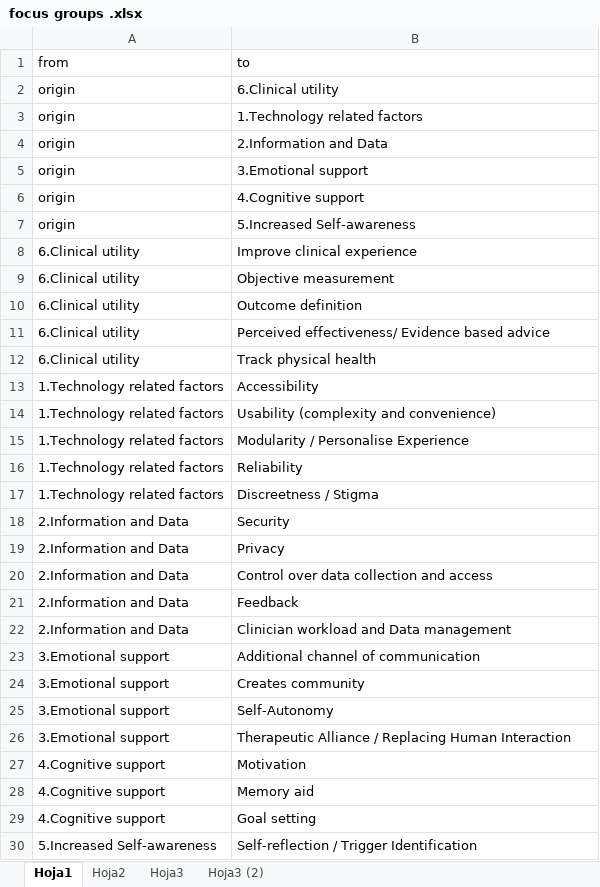
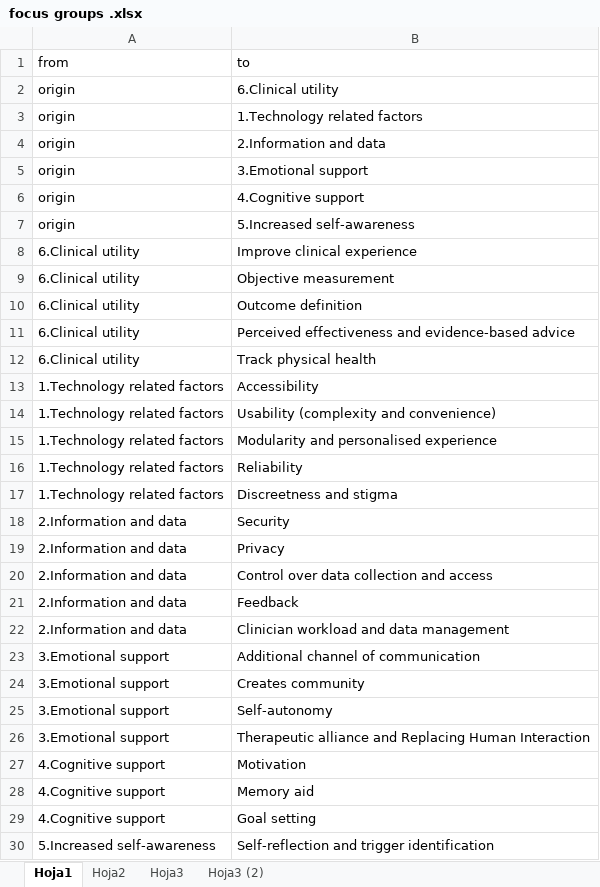
Before and after one commit to valeriadeangel/RAPIDstudy, an Excel workbook: clinical targets_focus groups/focus groups .xlsx, sheet Hoja1, drawn as a sheet; only a part is shown; values as stored, in another font and other column widths than the file's, no borders; the diff covers the shown part only; the diff names each change by its address in the sheet, - before the commit and + after, or states it on an @@ line.

Commit message:
Add files via upload
Excel file with data for dendrogram.

```diff
--- a/clinical targets_focus groups/focus groups .xlsx (sheet Hoja1)
+++ b/clinical targets_focus groups/focus groups .xlsx (sheet Hoja1)
-B4 (to): 2.Information and Data
+B4 (to): 2.Information and data
-B7 (to): 5.Increased Self-awareness
+B7 (to): 5.Increased self-awareness
-B11 (to): Perceived effectiveness/ Evidence based advice
+B11 (to): Perceived effectiveness and evidence-based advice
-B15 (to): Modularity / Personalise Experience
+B15 (to): Modularity and personalised experience
-B17 (to): Discreetness / Stigma
+B17 (to): Discreetness and stigma
-A18:A22 (from): 2.Information and Data
+A18:A22 (from): 2.Information and data
-B22 (to): Clinician workload and Data management
+B22 (to): Clinician workload and data management
-B25 (to): Self-Autonomy
+B25 (to): Self-autonomy
-B26 (to): Therapeutic Alliance / Replacing Human…
+B26 (to): Therapeutic alliance and Replacing Human…
-A30 (from): 5.Increased Self-awareness
+A30 (from): 5.Increased self-awareness
-B30 (to): Self-reflection / Trigger Identification
+B30 (to): Self-reflection and trigger identification
```
Also changed, not shown: 5 edited cells elsewhere in this sheet, sheet Hoja2.
